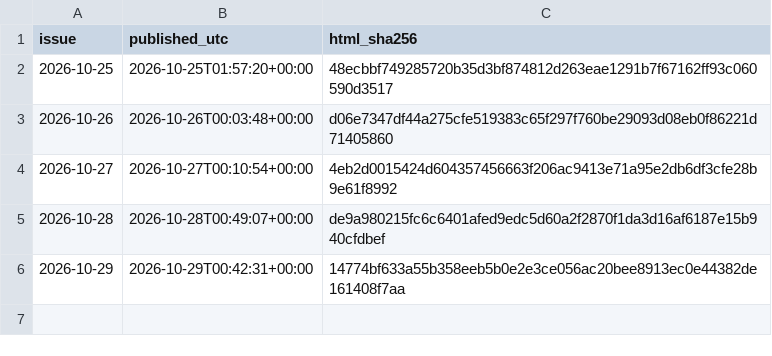
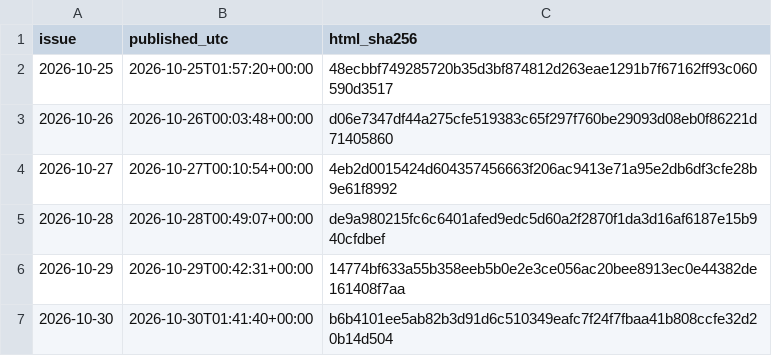
Before and after one commit to HenrikVaughn/shockradar-accuracy, a CSV file: accuracy/publication_times.csv, drawn as a sheet.

```diff
--- a/accuracy/publication_times.csv
+++ b/accuracy/publication_times.csv
@@ -6 +6,2 @@ issue,published_utc,html_sha256
 2026-10-29,2026-10-29T00:42:31+00:00,14774bf633a55b358eeb5b0e2e3ce056ac20bee8913ec0e44382de161408f7aa
+2026-10-30,2026-10-30T01:41:40+00:00,b6b4101ee5ab82b3d91d6c510349eafc7f24f7fbaa41b808ccfe32d20b14d504
```
Also changed, not shown: accuracy/history.csv, 3 other files.
